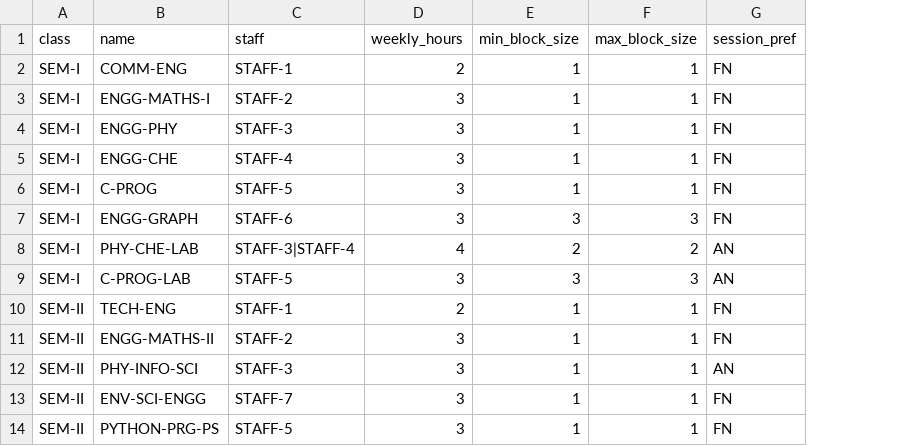
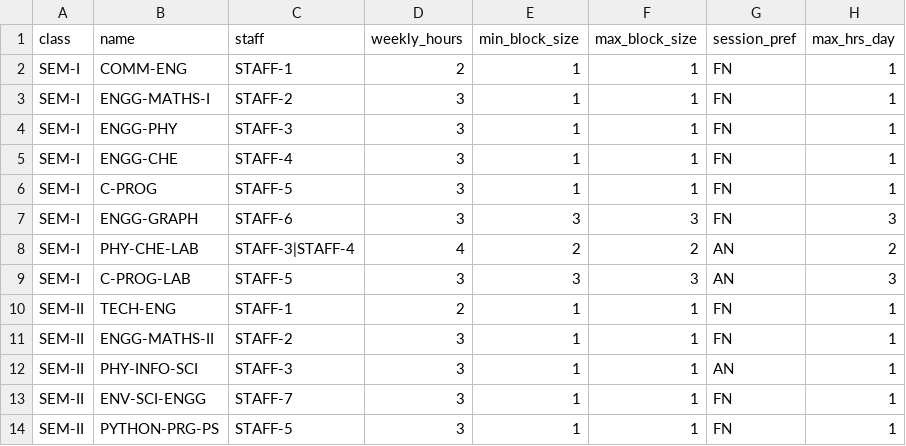
Before and after one commit to mvinothanand/timetable-maker, a CSV file: data/course-details.csv, drawn as a sheet; only a part is shown; the diff names each change by its address in the sheet, - before the commit and + after, or states it on an @@ line.

```diff
--- a/data/course-details.csv
+++ b/data/course-details.csv
+column H (max_hrs_day), rows 2-14: 1 | 1 | 1 | 1 | 1 | 3 | 2 | 3 | 1 | 1 | 1 | 1 | 1
```
Also changed, not shown: 1 other file.
